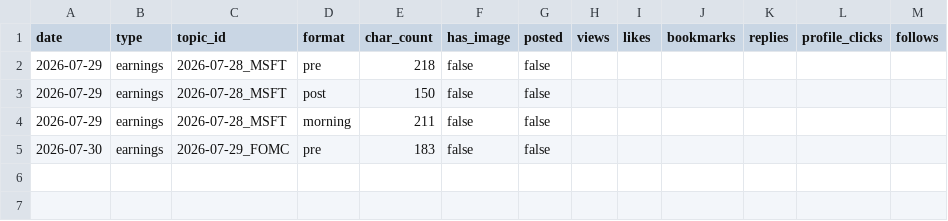
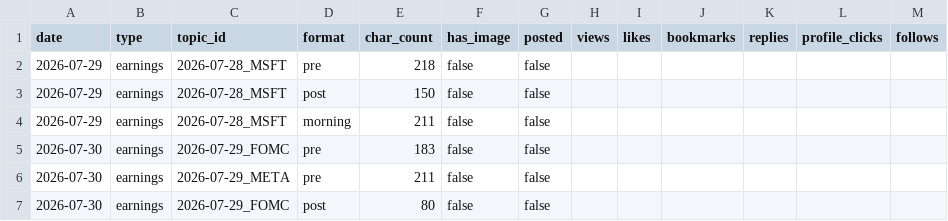
Before and after one commit to sbaseball82-art/asset-tracker, a CSV file: logs/posts.csv, drawn as a sheet; the diff names each change by its address in the sheet, - before the commit and + after, or states it on an @@ line.

```diff
--- a/logs/posts.csv
+++ b/logs/posts.csv
+row 6: 2026-07-30 | earnings | 2026-07-29_META | pre | 211 | false | false
+row 7: 2026-07-30 | earnings | 2026-07-29_FOMC | post | 80 | false | false
```
Also changed, not shown: 3 other files.
